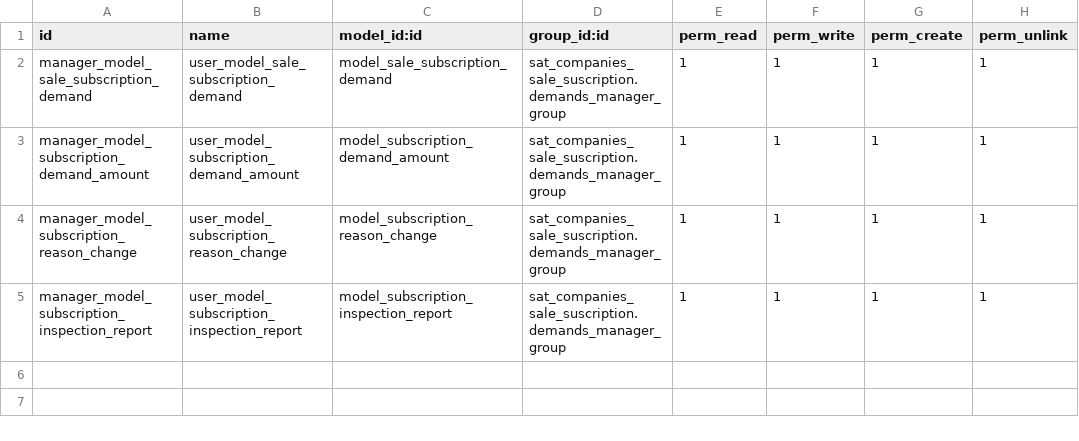
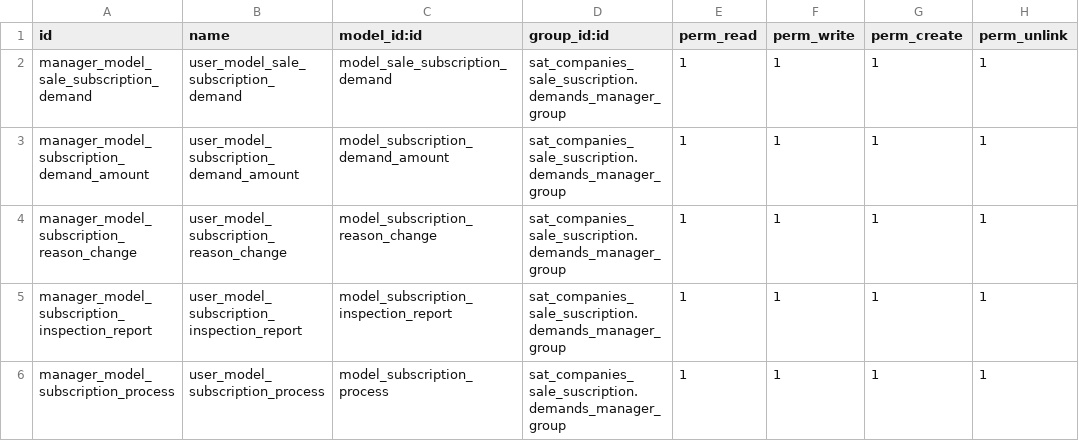
Before and after one commit to luisfpaternina/c14, a CSV file: sat_companies_sale_suscription/security/ir.model.access.csv, drawn as a sheet; the diff names each change by its address in the sheet, - before the commit and + after, or states it on an @@ line.

Commit message:
Update ir.model.access.csv

```diff
--- a/sat_companies_sale_suscription/security/ir.model.access.csv
+++ b/sat_companies_sale_suscription/security/ir.model.access.csv
+row 6: manager_model_subscription_process | user_model_subscription_process | model_subscription_process | sat_companies_sale_suscription.demands_manager_group | 1 | 1 | 1 | 1
```
